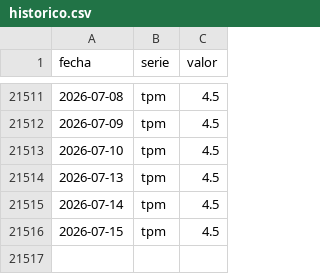
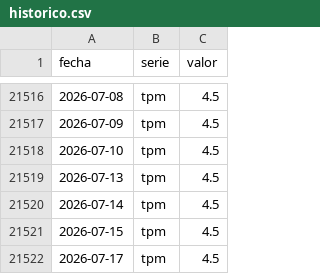
Before and after one commit to SebaM123/datos-economicos, a CSV file: data/historico.csv, drawn as a sheet; only a part is shown, gaps mark what is left out; the diff covers the shown part only; the diff names each change by its address in the sheet, - before the commit and + after, or states it on an @@ line.

```diff
--- a/data/historico.csv
+++ b/data/historico.csv
+row 21522: 2026-07-17 | tpm | 4.5
```
Also changed, not shown: 5 added rows elsewhere in this file, 1 other file.
